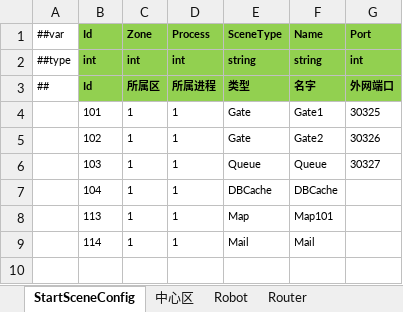
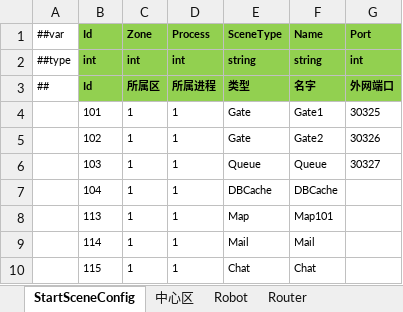
Before and after one commit to csyinghuochong/miniprogram_1, an Excel workbook: Unity/Assets/Config/Excel/StartConfig/Localhost/StartSceneConfig.xlsx, sheet StartSceneConfig, drawn as a sheet; values as stored, in another font and other column widths than the file's, no borders; the diff names each change by its address in the sheet, - before the commit and + after, or states it on an @@ line.

Commit message:
chat ...

```diff
--- a/Unity/Assets/Config/Excel/StartConfig/Localhost/StartSceneConfig.xlsx (sheet StartSceneConfig)
+++ b/Unity/Assets/Config/Excel/StartConfig/Localhost/StartSceneConfig.xlsx (sheet StartSceneConfig)
+row 10:  | 115 | 1 | 1 | Chat | Chat
```
Also changed, not shown: Unity/Assets/Config/Excel/StartConfig/Release/StartSceneConfig.xlsx, 15 other files.
